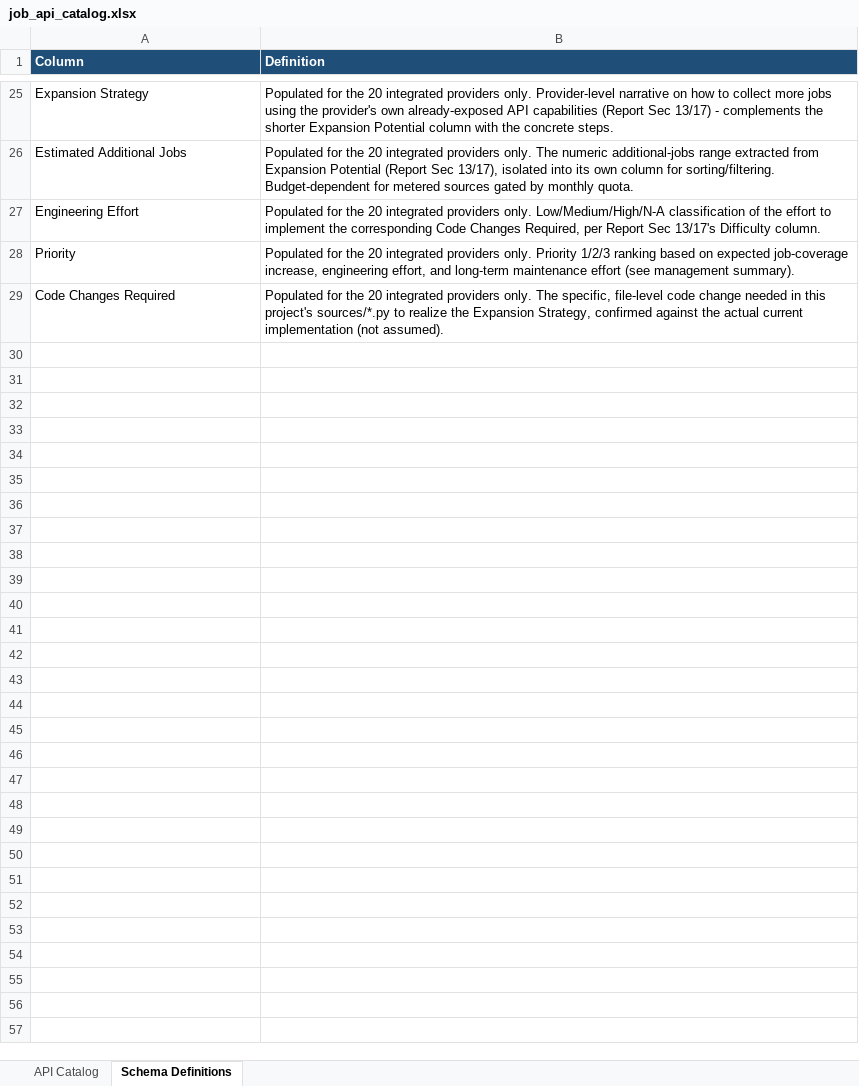
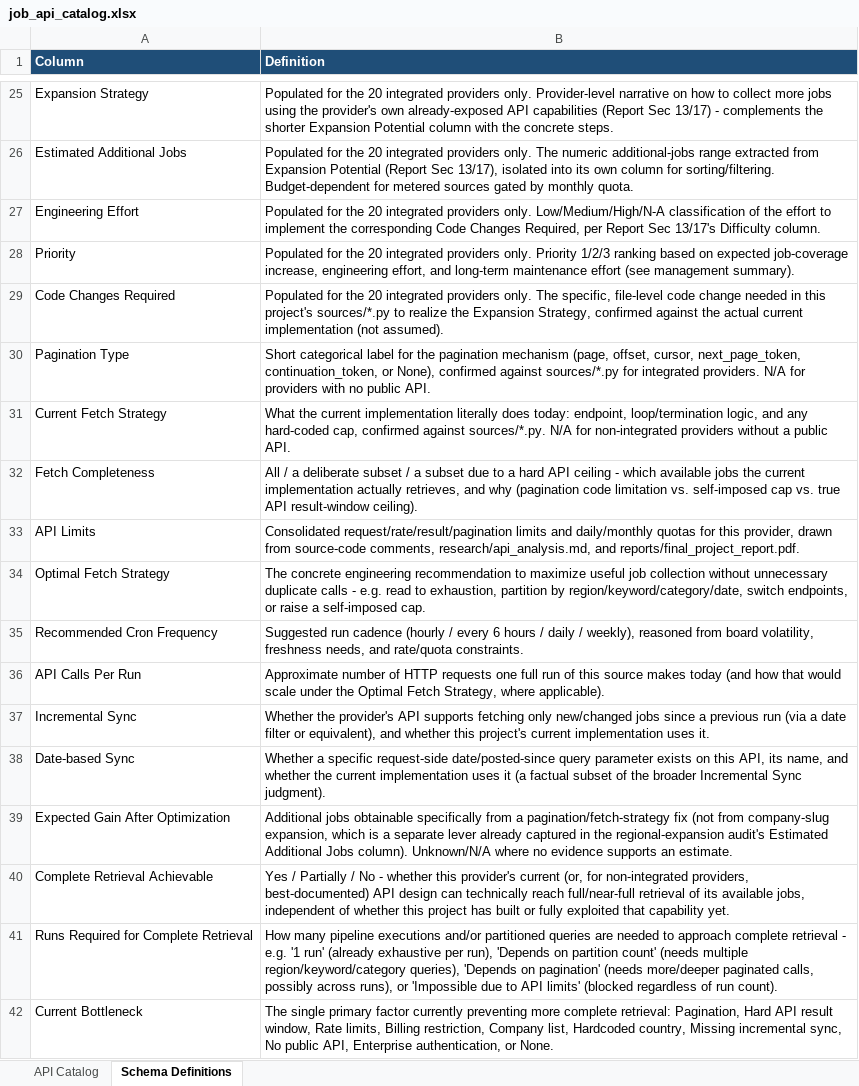
Before and after one commit to Prerna13anand/JobBoard, an Excel workbook: job_api_catalog.xlsx, sheet Schema Definitions, drawn as a sheet; only a part is shown, gaps mark what is left out; values as stored, in another font and other column widths than the file's, no borders; the diff names each change by its address in the sheet, - before the commit and + after, or states it on an @@ line.

Commit message:
Complete pagination audit

```diff
--- a/job_api_catalog.xlsx (sheet Schema Definitions)
+++ b/job_api_catalog.xlsx (sheet Schema Definitions)
+row 30: Pagination Type | Short categorical label for the pagination mechanism (page, offset, cursor, next_page_token, continuation_token, or None), confirmed against sources/*.py for integrated providers. N/A for providers with no public API.
+row 31: Current Fetch Strategy | What the current implementation literally does today: endpoint, loop/termination logic, and any hard-coded cap, confirmed against sources/*.py. N/A for non-integrated providers without a public API.
+row 32: Fetch Completeness | All / a deliberate subset / a subset due to a hard API ceiling - which available jobs the current implementation actually retrieves, and why (pagination code limitation vs. self-imposed cap vs. true API result-window ceiling).
+row 33: API Limits | Consolidated request/rate/result/pagination limits and daily/monthly quotas for this provider, drawn from source-code comments, research/api_analysis.md, and reports/final_project_report.pdf.
+row 34: Optimal Fetch Strategy | The concrete engineering recommendation to maximize useful job collection without unnecessary duplicate calls - e.g. read to exhaustion, partition by region/keyword/category/date, switch endpoints, or raise a self-imposed cap.
+row 35: Recommended Cron Frequency | Suggested run cadence (hourly / every 6 hours / daily / weekly), reasoned from board volatility, freshness needs, and rate/quota constraints.
+row 36: API Calls Per Run | Approximate number of HTTP requests one full run of this source makes today (and how that would scale under the Optimal Fetch Strategy, where applicable).
+row 37: Incremental Sync | Whether the provider's API supports fetching only new/changed jobs since a previous run (via a date filter or equivalent), and whether this project's current implementation uses it.
+row 38: Date-based Sync | Whether a specific request-side date/posted-since query parameter exists on this API, its name, and whether the current implementation uses it (a factual subset of the broader Incremental Sync judgment).
+row 39: Expected Gain After Optimization | Additional jobs obtainable specifically from a pagination/fetch-strategy fix (not from company-slug expansion, which is a separate lever already captured in the regional-expansion audit's Estimated Additional Jobs column). Unknown/N/A where no evidence supports an estimate.
+row 40: Complete Retrieval Achievable | Yes / Partially / No - whether this provider's current (or, for non-integrated providers, best-documented) API design can technically reach full/near-full retrieval of its available jobs, independent of whether this project has built or fully exploited that capability yet.
+row 41: Runs Required for Complete Retrieval | How many pipeline executions and/or partitioned queries are needed to approach complete retrieval - e.g. '1 run' (already exhaustive per run), 'Depends on partition count' (needs multiple region/keyword/category queries), 'Depends on pagination' (needs more/deeper paginated calls, possibly across runs), or 'Impossible due to API limits' (blocked regardless of run count).
+row 42: Current Bottleneck | The single primary factor currently preventing more complete retrieval: Pagination, Hard API result window, Rate limits, Billing restriction, Company list, Hardcoded country, Missing incremental sync, No public API, Enterprise authentication, or None.
```
Also changed, not shown: sheet API Catalog.
